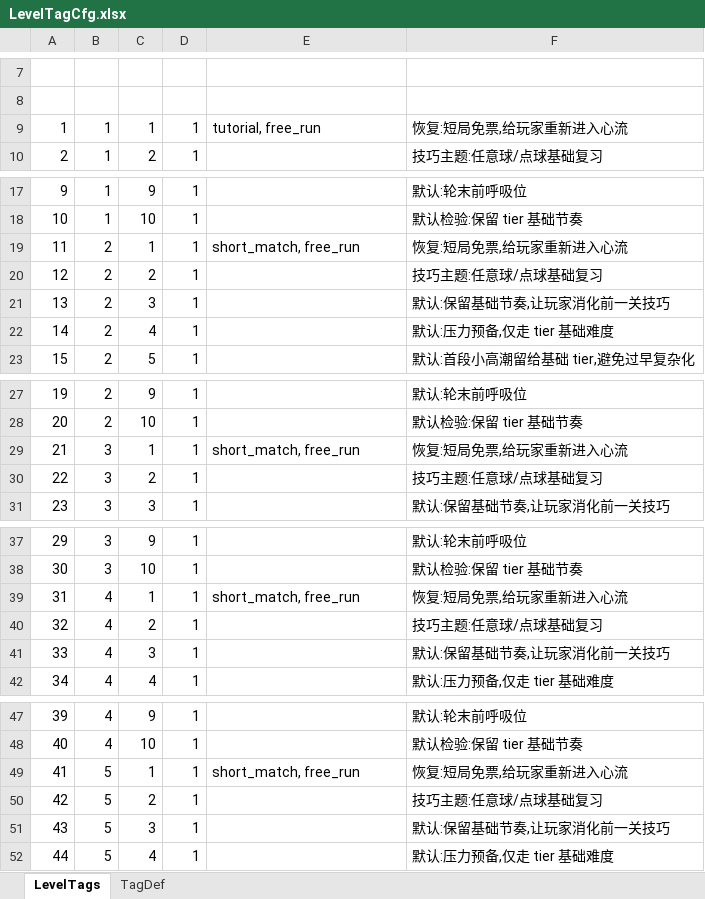
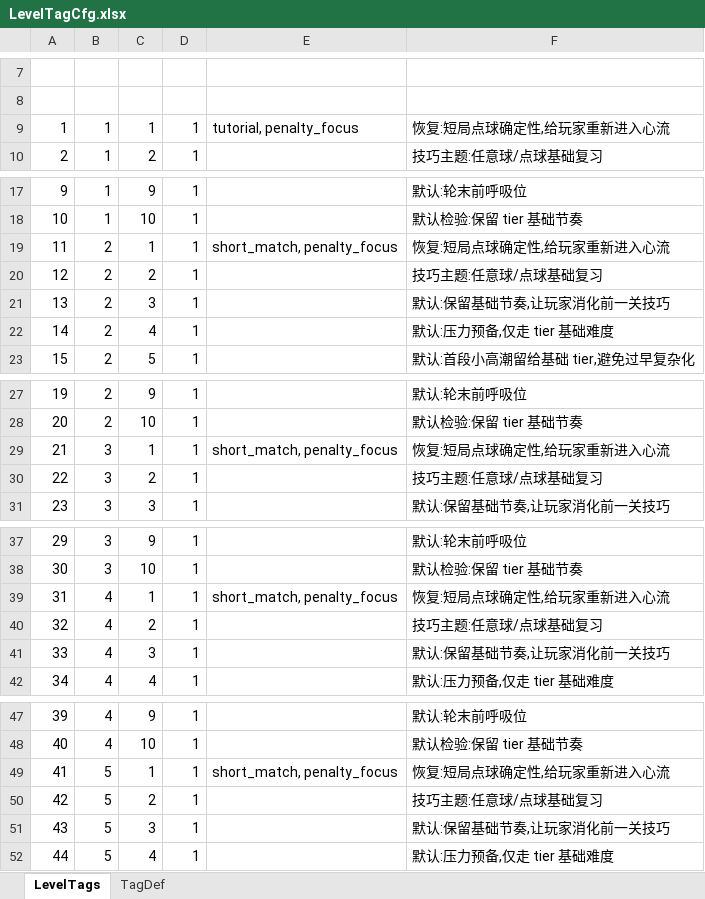
Before and after one commit to RehearsalTap4Fun/MindToDoc, an Excel workbook: output/test-config/level-tags/LevelTagCfg.xlsx, sheet LevelTags, drawn as a sheet; only a part is shown, gaps mark what is left out; values as stored, in another font and other column widths than the file's, no borders; the diff covers the shown part only; the diff names each change by its address in the sheet, - before the commit and + after, or states it on an @@ line.

Commit message:
feat: replace free run tag with penalty focus

```diff
--- a/output/test-config/level-tags/LevelTagCfg.xlsx (sheet LevelTags)
+++ b/output/test-config/level-tags/LevelTagCfg.xlsx (sheet LevelTags)
-E9: tutorial, free_run
+E9: tutorial, penalty_focus
-F9: 恢复:短局免票,给玩家重新进入心流
+F9: 恢复:短局点球确定性,给玩家重新进入心流
-E19: short_match, free_run
+E19: short_match, penalty_focus
-F19: 恢复:短局免票,给玩家重新进入心流
+F19: 恢复:短局点球确定性,给玩家重新进入心流
-E29: short_match, free_run
+E29: short_match, penalty_focus
-F29: 恢复:短局免票,给玩家重新进入心流
+F29: 恢复:短局点球确定性,给玩家重新进入心流
-E39: short_match, free_run
+E39: short_match, penalty_focus
-F39: 恢复:短局免票,给玩家重新进入心流
+F39: 恢复:短局点球确定性,给玩家重新进入心流
-E49: short_match, free_run
+E49: short_match, penalty_focus
-F49: 恢复:短局免票,给玩家重新进入心流
+F49: 恢复:短局点球确定性,给玩家重新进入心流
```
Also changed, not shown: 10 edited cells elsewhere in this sheet, sheet TagDef, 5 other files.
